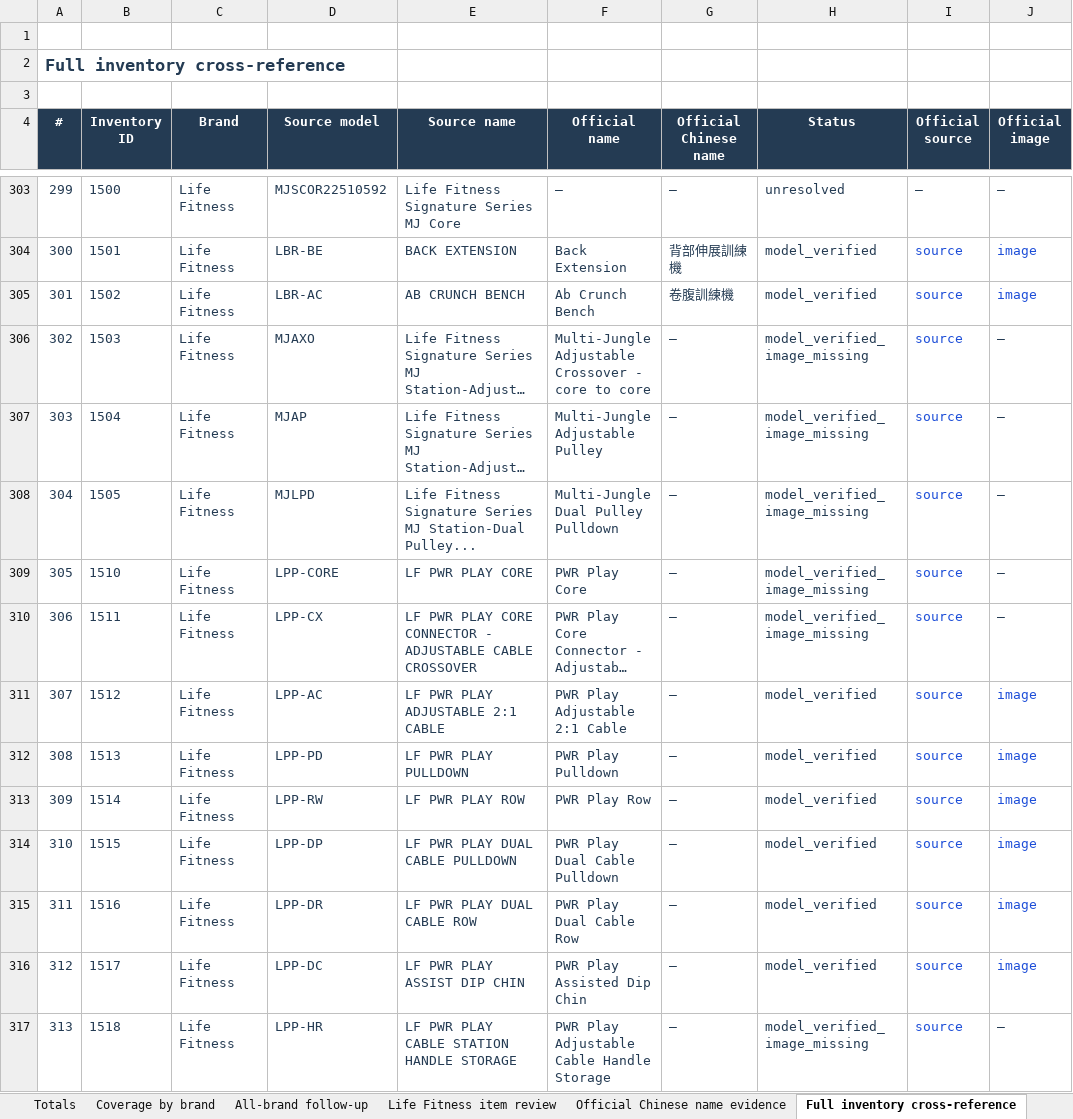
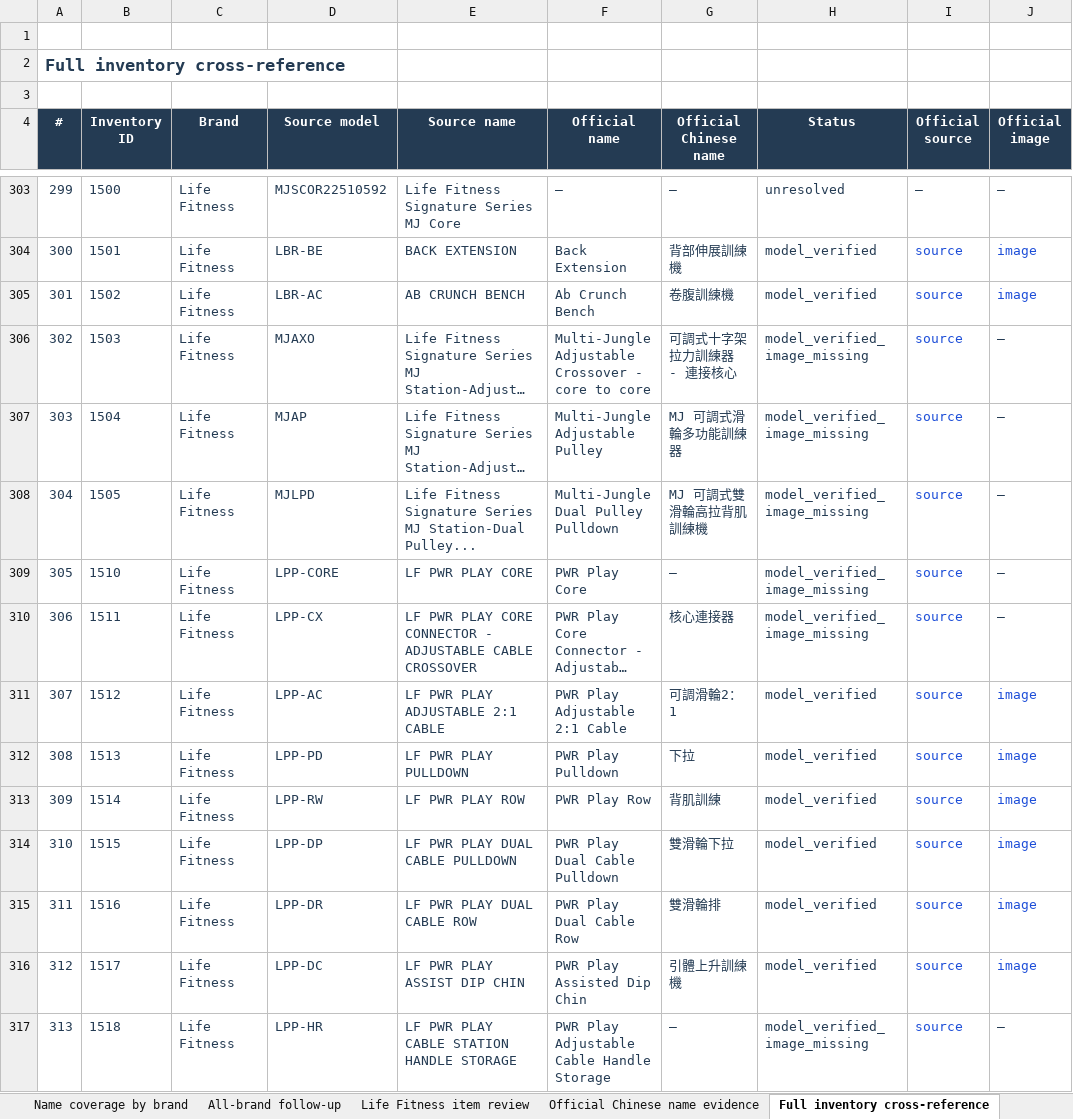
Before and after one commit to roden0609/gymory, an Excel workbook: docs/data/247-fitness-hk-official-equipment-research-2026-10-28.xlsx, sheet Full inventory cross-reference, drawn as a sheet; only a part is shown, gaps mark what is left out; long unchanged cells end in …; values as stored, in another font and other column widths than the file's, no borders; table styles not drawn; the diff covers the shown part only; the diff names each change by its address in the sheet, - before the commit and + after, or states it on an @@ line.

Commit message:
feat(equipment): expand official name research and add brand coverage reporting
- Supplement manufacturer Chinese names with source wording and evidence
- Extract component names from specification tables and support model-based English name verification
- Add per-brand counts of missing English and Chinese names
- Update research data, Markdown and Excel reports, and related tests

```diff
--- a/docs/data/247-fitness-hk-official-equipment-research-2026-10-28.xlsx (sheet Full inventory cross-reference)
+++ b/docs/data/247-fitness-hk-official-equipment-research-2026-10-28.xlsx (sheet Full inventory cross-reference)
+sheet tab: Name coverage by brand
-G306 (Official Chinese name): —
+G306 (Official Chinese name): 可調式十字架拉力訓練器 - 連接核心
-G307 (Official Chinese name): —
+G307 (Official Chinese name): MJ 可調式滑輪多功能訓練器
-G308 (Official Chinese name): —
+G308 (Official Chinese name): MJ 可調式雙滑輪高拉背肌訓練機
-G310 (Official Chinese name): —
+G310 (Official Chinese name): 核心連接器
-G311 (Official Chinese name): —
+G311 (Official Chinese name): 可調滑輪2：1
-G312 (Official Chinese name): —
+G312 (Official Chinese name): 下拉
-G313 (Official Chinese name): —
+G313 (Official Chinese name): 背肌訓練
-G314 (Official Chinese name): —
+G314 (Official Chinese name): 雙滑輪下拉
-G315 (Official Chinese name): —
+G315 (Official Chinese name): 雙滑輪排
-G316 (Official Chinese name): —
+G316 (Official Chinese name): 引體上升訓練機
```
Also changed, not shown: 53 edited cells elsewhere in this sheet, sheet Official Chinese name evidence, sheet Life Fitness item review, sheet Coverage by brand, 7 other files.
